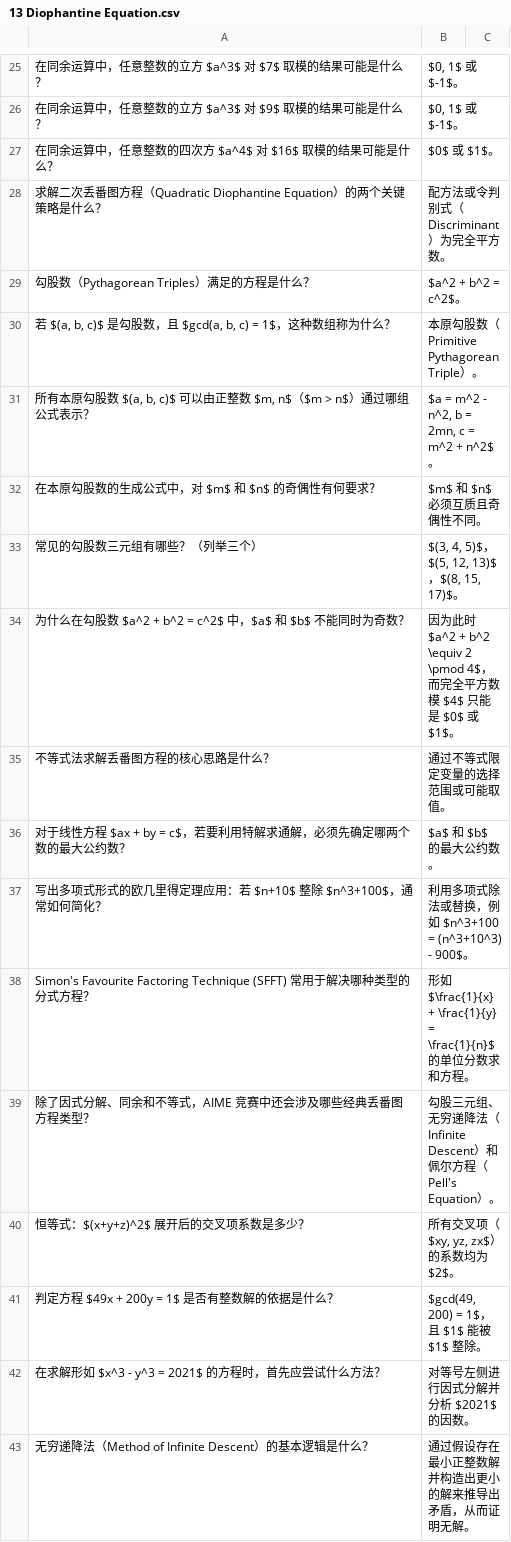
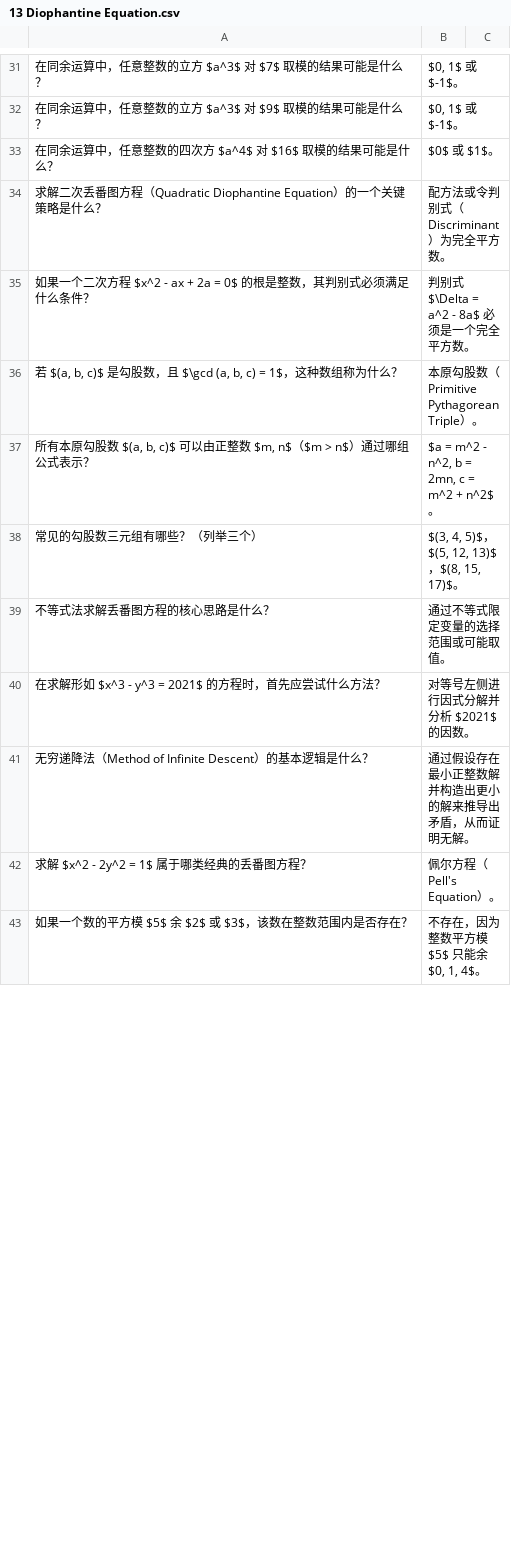
Before and after one commit to ggao5/math_study, a CSV file: math_study_tool/data/13 Diophantine Equation.csv, drawn as a sheet; only a part is shown, gaps mark what is left out; the shorter side is filled out with more unchanged rows; removed rows and columns are numbered as before the commit, all else as after; the diff covers the shown part only; the diff names each change by its address in the sheet, - before the commit and + after, or states it on an @@ line.

Commit message:
Update 13 Diophantine Equation.csv

```diff
--- a/math_study_tool/data/13 Diophantine Equation.csv
+++ b/math_study_tool/data/13 Diophantine Equation.csv
-A34: …Diophantine Equation）的两个关键策…
+A34: …Diophantine Equation）的一个关键策…
-row 29: 勾股数（Pythagorean Triples）满足的方程是什么？ | $a^2 + b^2 = c^2$。
@@ row 54 moved to row 35: 如果一个二次方程 $x^2 - ax + 2a = 0$ 的根是整数，其判别式必… @@
-A36: …数，且 $gcd(a, b, c) = 1$…
+A36: …数，且 $\gcd (a, b, c) = 1$…
-row 32: 在本原勾股数的生成公式中，对 $m$ 和 $n$ 的奇偶性有何要求？ | $m$ 和 $n$ 必须互质且奇偶性不同。
-row 34: 为什么在勾股数 $a^2 + b^2 = c^2$ 中，$a$ 和 $b$ 不能同时为奇数？ | 因为此时 $a^2 + b^2 \equiv 2 \pmod 4$，而完全平方数模 $4$ 只能是 $0$ 或 $1$。
-row 36: 对于线性方程 $ax + by = c$，若要利用特解求通解，必须先确定哪两个数的最大公约数？ | $a$ 和 $b$ 的最大公约数。
-row 37: 写出多项式形式的欧几里得定理应用：若 $n+10$ 整除 $n^3+100$，通常如何简化？ | 利用多项式除法或替换，例如 $n^3+100 = (n^3+10^3) - 900$。
-row 38: Simon's Favourite Factoring Technique (SFFT) 常用于解决哪种类型的分式方程？ | 形如 $\frac{1}{x} + \frac{1}{y} = \frac{1}{n}$ 的单位分数求和方程。
-row 39: 除了因式分解、同余和不等式，AIME 竞赛中还会涉及哪些经典丢番图方程类型？ | 勾股三元组、无穷递降法（Infinite Descent）和佩尔方程（Pell's Equation）。
-row 40: 恒等式：$(x+y+z)^2$ 展开后的交叉项系数是多少？ | 所有交叉项（$xy, yz, zx$）的系数均为 $2$。
@@ row 41 moved to row 23: 判定方程 $49x + 200y = 1$ 是否有整数解的依据是什么？ @@
```
Also changed, not shown: 1 added row, 14 removed rows, 5 moved rows and 2 edited cells elsewhere in this file.
